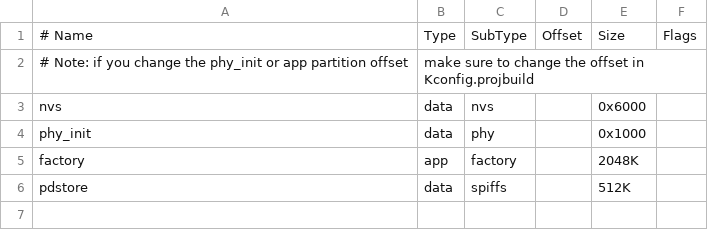
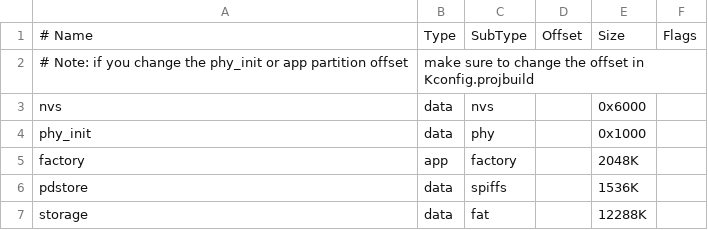
Before and after one commit to ben-wes/espd, a CSV file: partitions_pd.csv, drawn as a sheet.

Commit message:
preparing usb data

```diff
--- a/partitions_pd.csv
+++ b/partitions_pd.csv
@@ -5,2 +5,3 @@ phy_init, data, phy,     ,        0x1000,
 factory,  app,  factory, ,        2048K,
-pdstore,  data, spiffs, ,        512K,
+pdstore,  data, spiffs, ,         1536K,
+storage,  data, fat, ,           12288K,
```
Also changed, not shown: 1 other file.
